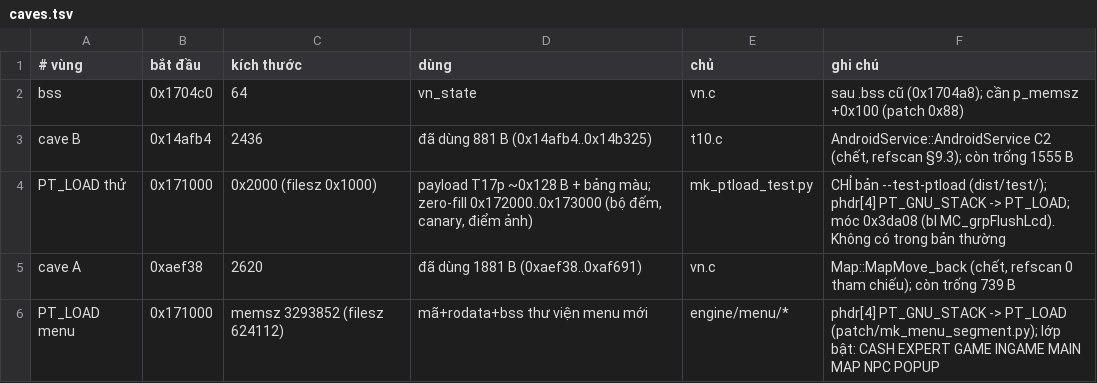
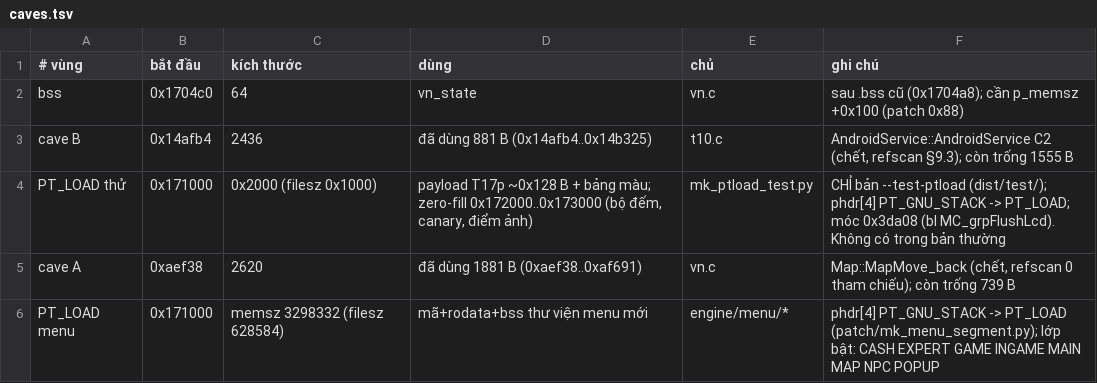
Before and after one commit to thenam020204-star/Vi-t-ho-game, a TSV file: hl5_android/patch/caves.tsv, drawn as a sheet.

```diff
--- a/hl5_android/patch/caves.tsv
+++ b/hl5_android/patch/caves.tsv
@@ -5,2 +5,2 @@ PT_LOAD thử	0x171000	0x2000 (filesz 0x1000)	payload T17p ~0x128 B + bảng mà
 cave A	0xaef38	2620	đã dùng 1881 B (0xaef38..0xaf691)	vn.c	Map::MapMove_back (chết, refscan 0 tham chiếu); còn trống 739 B
-PT_LOAD menu	0x171000	memsz 3293852 (filesz 624112)	mã+rodata+bss thư viện menu mới	engine/menu/*	phdr[4] PT_GNU_STACK -> PT_LOAD (patch/mk_menu_segment.py); lớp bật: CASH EXPERT GAME INGAME MAIN MAP NPC POPUP
+PT_LOAD menu	0x171000	memsz 3298332 (filesz 628584)	mã+rodata+bss thư viện menu mới	engine/menu/*	phdr[4] PT_GNU_STACK -> PT_LOAD (patch/mk_menu_segment.py); lớp bật: CASH EXPERT GAME INGAME MAIN MAP NPC POPUP
```
Also changed, not shown: hl5_android/patch/so_patches.tsv, 1 other file.
